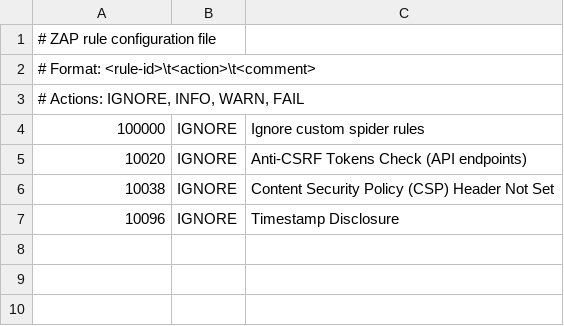
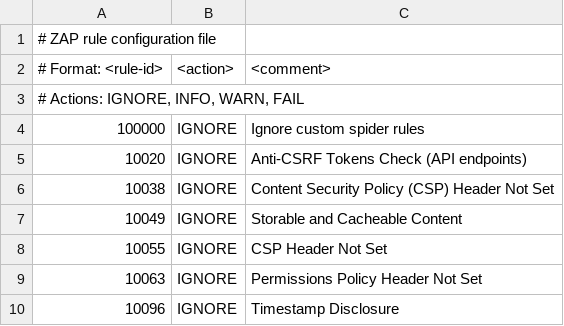
Before and after one commit to smford/tf-move-gen, a TSV file: .zap/rules.tsv, drawn as a sheet; removed rows and columns are numbered as before the commit, all else as after; the diff names each change by its address in the sheet, - before the commit and + after, or states it on an @@ line.

```diff
--- a/.zap/rules.tsv
+++ b/.zap/rules.tsv
-row 2: # Format: <rule-id>\t<action>\t<comment>
+row 2: # Format: <rule-id> | <action> | <comment>
+row 7: 10049 | IGNORE | Storable and Cacheable Content
+row 8: 10055 | IGNORE | CSP Header Not Set
+row 9: 10063 | IGNORE | Permissions Policy Header Not Set
```
Also changed, not shown: 6 other files.
